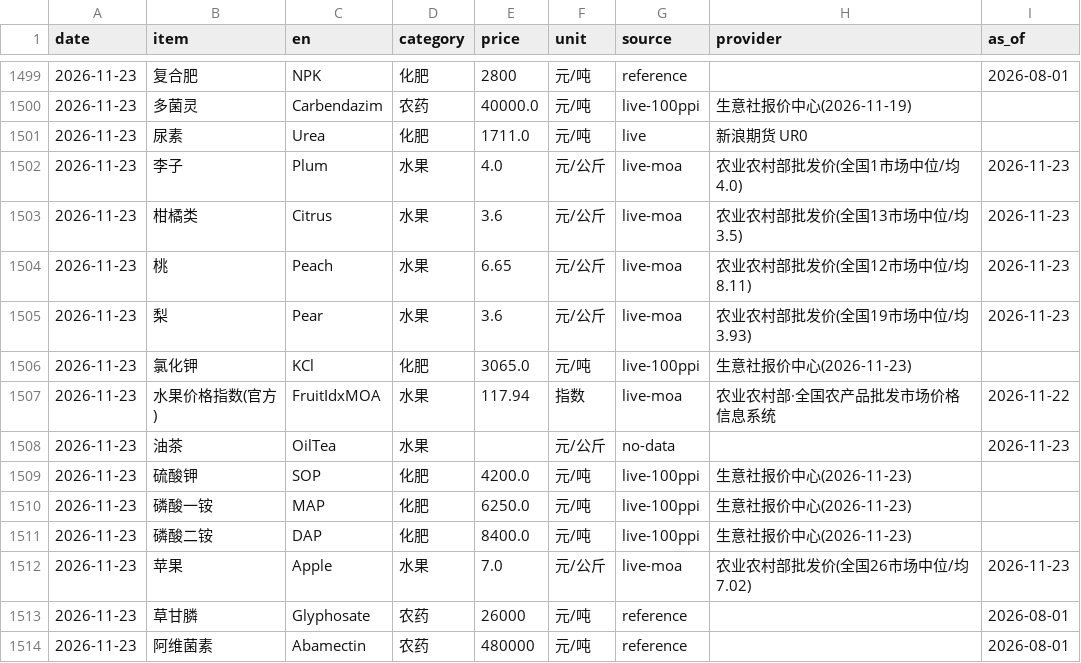
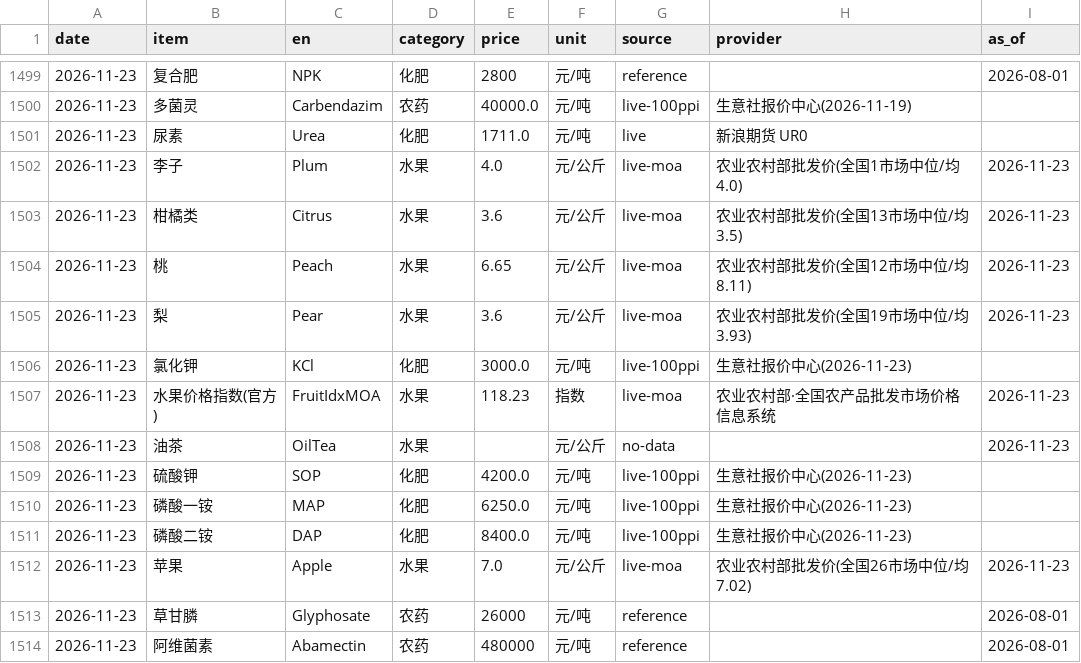
Before and after one commit to fenggg1988/agri-price-tracker, a CSV file: data/agri_prices.csv, drawn as a sheet; only a part is shown, gaps mark what is left out.

```diff
--- a/data/agri_prices.csv
+++ b/data/agri_prices.csv
@@ -1505,4 +1505,4 @@
 2026-11-23,梨,Pear,水果,3.6,元/公斤,live-moa,农业农村部批发价(全国19市场中位/均3.93),2026-11-23
-2026-11-23,氯化钾,KCl,化肥,3065.0,元/吨,live-100ppi,生意社报价中心(2026-11-23),
-2026-11-23,水果价格指数(官方),FruitIdxMOA,水果,117.94,指数,live-moa,农业农村部·全国农产品批发市场价格信息系统,2026-11-22
+2026-11-23,氯化钾,KCl,化肥,3000.0,元/吨,live-100ppi,生意社报价中心(2026-11-23),
+2026-11-23,水果价格指数(官方),FruitIdxMOA,水果,118.23,指数,live-moa,农业农村部·全国农产品批发市场价格信息系统,2026-11-23
 2026-11-23,油茶,OilTea,水果,,元/公斤,no-data,,2026-11-23
```
Also changed, not shown: 4 other files.
